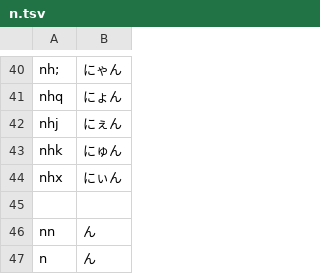
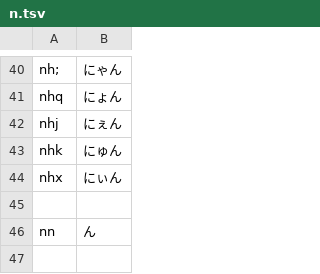
Before and after one commit to shinespark/dvorakjp-roman-table, a TSV file: data/roman_table/n.tsv, drawn as a sheet; only a part is shown, gaps mark what is left out.

```diff
--- a/data/roman_table/n.tsv
+++ b/data/roman_table/n.tsv
@@ -46,2 +46 @@ nhx	にぃん
 nn	ん
-n	ん
```
Also changed, not shown: outputs/azooKey/dvorak_jp.tsv, 2 other files.
